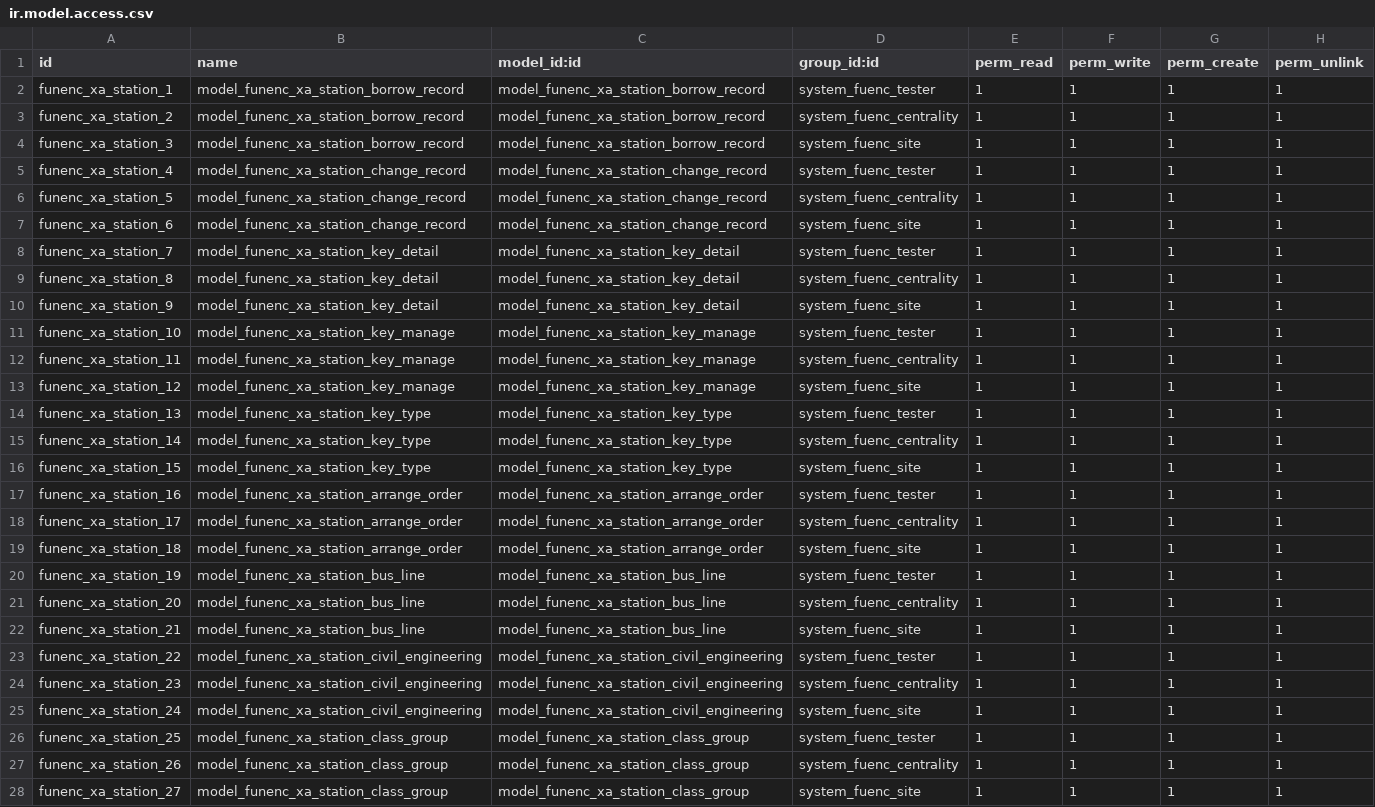
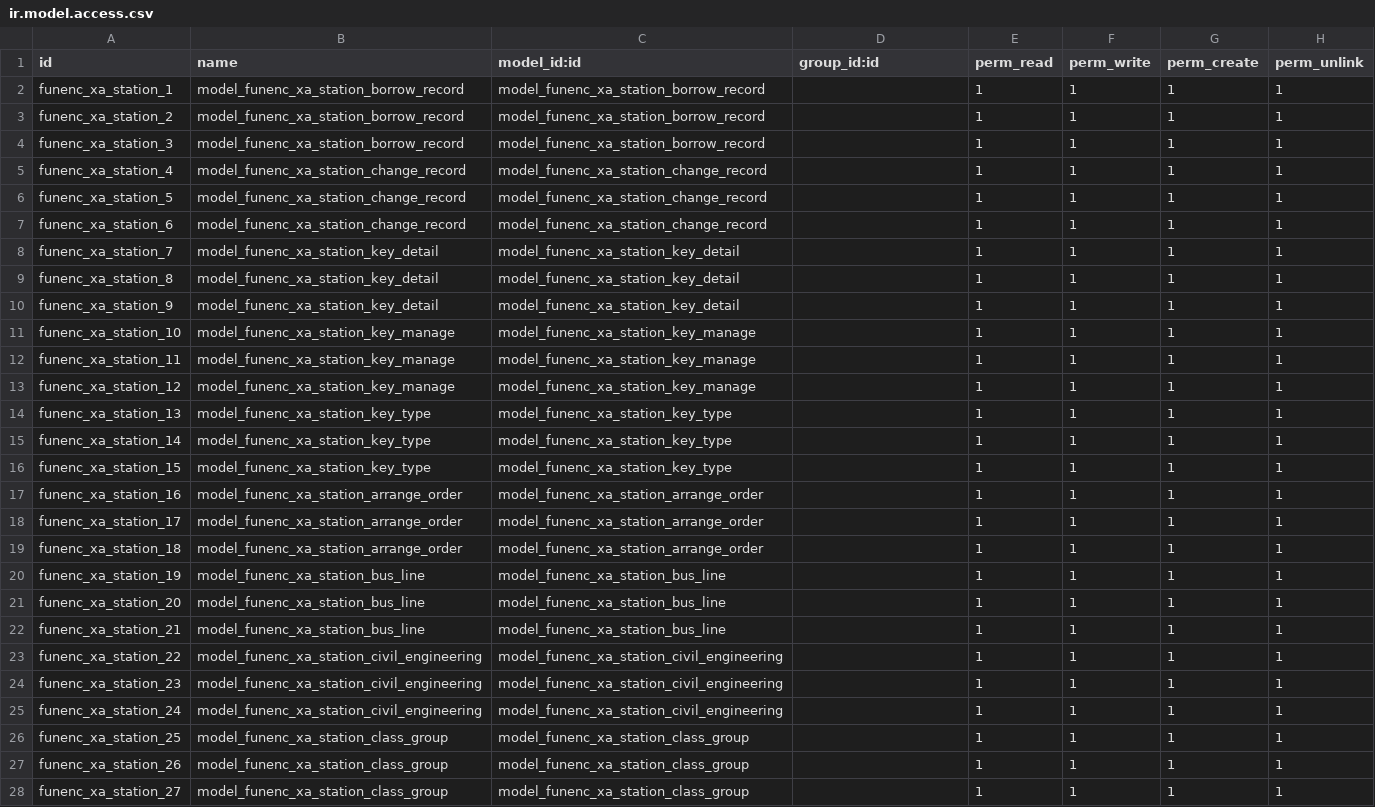
Before and after one commit to cdxfish/new_state, a CSV file: security/ir.model.access.csv, drawn as a sheet; only a part is shown; the diff covers the shown part only; the diff names each change by its address in the sheet, - before the commit and + after, or states it on an @@ line.

```diff
--- a/security/ir.model.access.csv
+++ b/security/ir.model.access.csv
-D2 (group_id:id): system_fuenc_tester
+D2 (group_id:id): (empty)
-D3 (group_id:id): system_fuenc_centrality
+D3 (group_id:id): (empty)
-D4 (group_id:id): system_fuenc_site
+D4 (group_id:id): (empty)
-D5 (group_id:id): system_fuenc_tester
+D5 (group_id:id): (empty)
-D6 (group_id:id): system_fuenc_centrality
+D6 (group_id:id): (empty)
-D7 (group_id:id): system_fuenc_site
+D7 (group_id:id): (empty)
-D8 (group_id:id): system_fuenc_tester
+D8 (group_id:id): (empty)
-D9 (group_id:id): system_fuenc_centrality
+D9 (group_id:id): (empty)
-D10 (group_id:id): system_fuenc_site
+D10 (group_id:id): (empty)
-D11 (group_id:id): system_fuenc_tester
+D11 (group_id:id): (empty)
-D12 (group_id:id): system_fuenc_centrality
+D12 (group_id:id): (empty)
-D13 (group_id:id): system_fuenc_site
+D13 (group_id:id): (empty)
-D14 (group_id:id): system_fuenc_tester
+D14 (group_id:id): (empty)
-D15 (group_id:id): system_fuenc_centrality
+D15 (group_id:id): (empty)
-D16 (group_id:id): system_fuenc_site
+D16 (group_id:id): (empty)
-D17 (group_id:id): system_fuenc_tester
+D17 (group_id:id): (empty)
-D18 (group_id:id): system_fuenc_centrality
+D18 (group_id:id): (empty)
-D19 (group_id:id): system_fuenc_site
+D19 (group_id:id): (empty)
-D20 (group_id:id): system_fuenc_tester
+D20 (group_id:id): (empty)
-D21 (group_id:id): system_fuenc_centrality
+D21 (group_id:id): (empty)
-D22 (group_id:id): system_fuenc_site
+D22 (group_id:id): (empty)
-D23 (group_id:id): system_fuenc_tester
+D23 (group_id:id): (empty)
-D24 (group_id:id): system_fuenc_centrality
+D24 (group_id:id): (empty)
-D25 (group_id:id): system_fuenc_site
+D25 (group_id:id): (empty)
-D26 (group_id:id): system_fuenc_tester
+D26 (group_id:id): (empty)
-D27 (group_id:id): system_fuenc_centrality
+D27 (group_id:id): (empty)
-D28 (group_id:id): system_fuenc_site
+D28 (group_id:id): (empty)
```
Also changed, not shown: 94 edited cells elsewhere in this file, 5 other files.
